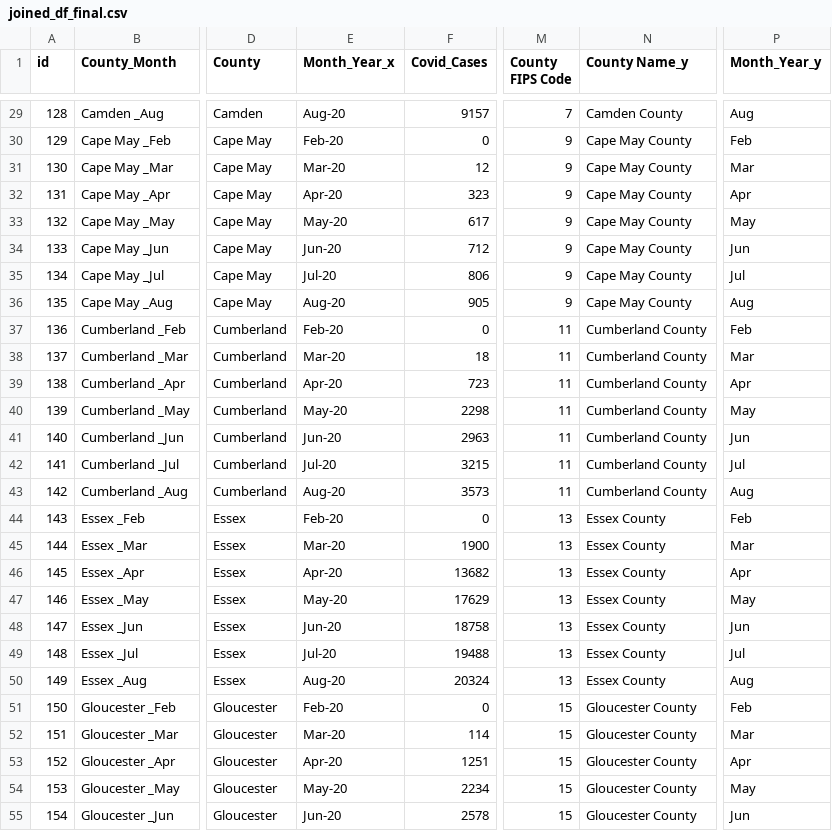
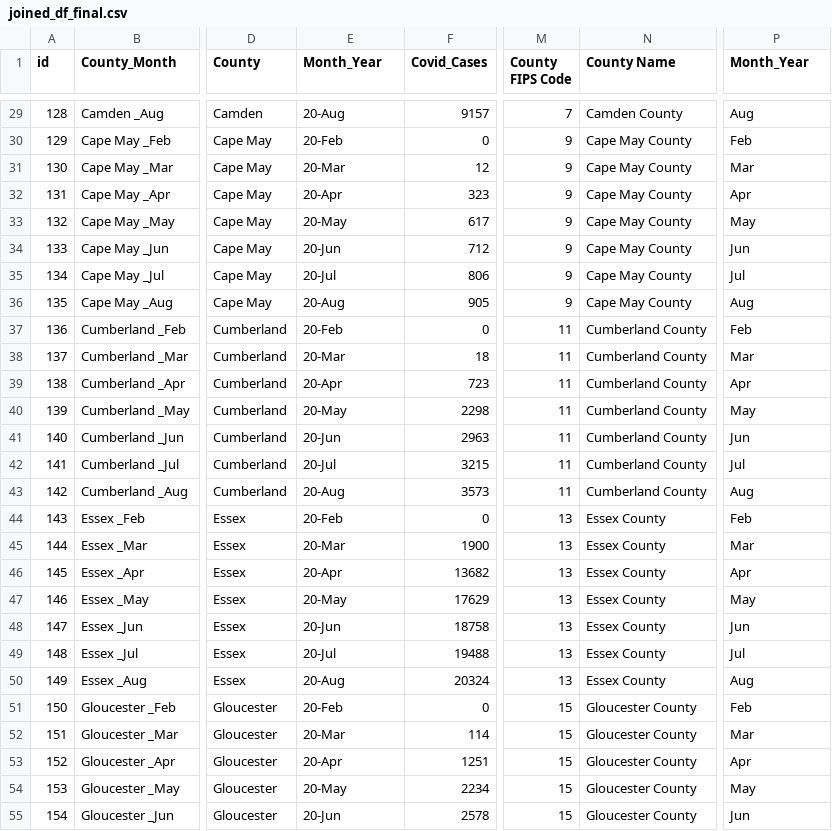
Before and after one commit to strivedi01/Project2_Richard_Ashni_Sumita, a CSV file: data/joined_df_final.csv, drawn as a sheet; only a part is shown, gaps mark what is left out; the diff covers the shown part only; the diff names each change by its address in the sheet, - before the commit and + after, or states it on an @@ line.

```diff
--- a/data/joined_df_final.csv
+++ b/data/joined_df_final.csv
-E1: Month_Year_x
+E1: Month_Year
-N1: County Name_y
+N1: County Name
-P1: Month_Year_y
+P1: Month_Year
-E29 (Month_Year): Aug-20
+E29 (Month_Year): 20-Aug
-E30 (Month_Year): Feb-20
+E30 (Month_Year): 20-Feb
-E31 (Month_Year): Mar-20
+E31 (Month_Year): 20-Mar
-E32 (Month_Year): Apr-20
+E32 (Month_Year): 20-Apr
-E33 (Month_Year): May-20
+E33 (Month_Year): 20-May
-E34 (Month_Year): Jun-20
+E34 (Month_Year): 20-Jun
-E35 (Month_Year): Jul-20
+E35 (Month_Year): 20-Jul
-E36 (Month_Year): Aug-20
+E36 (Month_Year): 20-Aug
-E37 (Month_Year): Feb-20
+E37 (Month_Year): 20-Feb
-E38 (Month_Year): Mar-20
+E38 (Month_Year): 20-Mar
-E39 (Month_Year): Apr-20
+E39 (Month_Year): 20-Apr
-E40 (Month_Year): May-20
+E40 (Month_Year): 20-May
-E41 (Month_Year): Jun-20
+E41 (Month_Year): 20-Jun
-E42 (Month_Year): Jul-20
+E42 (Month_Year): 20-Jul
-E43 (Month_Year): Aug-20
+E43 (Month_Year): 20-Aug
-E44 (Month_Year): Feb-20
+E44 (Month_Year): 20-Feb
-E45 (Month_Year): Mar-20
+E45 (Month_Year): 20-Mar
-E46 (Month_Year): Apr-20
+E46 (Month_Year): 20-Apr
-E47 (Month_Year): May-20
+E47 (Month_Year): 20-May
-E48 (Month_Year): Jun-20
+E48 (Month_Year): 20-Jun
-E49 (Month_Year): Jul-20
+E49 (Month_Year): 20-Jul
-E50 (Month_Year): Aug-20
+E50 (Month_Year): 20-Aug
-E51 (Month_Year): Feb-20
+E51 (Month_Year): 20-Feb
-E52 (Month_Year): Mar-20
+E52 (Month_Year): 20-Mar
-E53 (Month_Year): Apr-20
+E53 (Month_Year): 20-Apr
-E54 (Month_Year): May-20
+E54 (Month_Year): 20-May
-E55 (Month_Year): Jun-20
+E55 (Month_Year): 20-Jun
```
Also changed, not shown: 120 edited cells elsewhere in this file, 1 other file.
